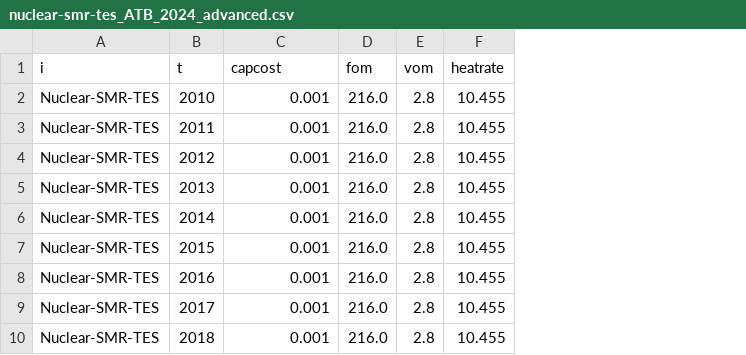
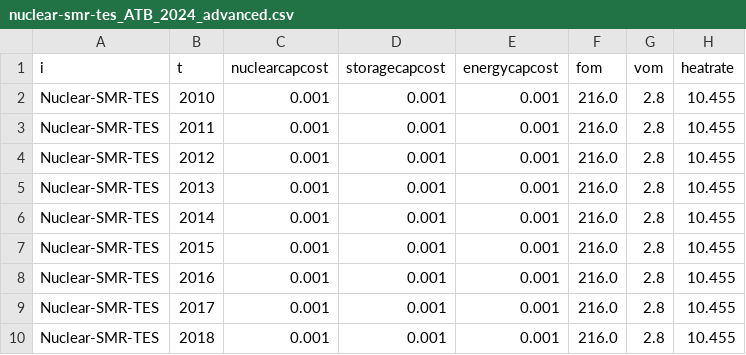
Before and after one commit to Ethan-s-PhD/ReEDS-2.0, a CSV file: inputs/plant_characteristics/nuclear-smr-tes_ATB_2024_advanced.csv, drawn as a sheet; only a part is shown; the diff names each change by its address in the sheet, - before the commit and + after, or states it on an @@ line.

```diff
--- a/inputs/plant_characteristics/nuclear-smr-tes_ATB_2024_advanced.csv
+++ b/inputs/plant_characteristics/nuclear-smr-tes_ATB_2024_advanced.csv
+column D (storagecapcost), rows 2-10: all 0.001
+column E (energycapcost), rows 2-10: all 0.001
-C1: capcost
+C1: nuclearcapcost
```
Also changed, not shown: inputs/plant_characteristics/nuclear-smr-tes_ATB_2024_conservative.csv, inputs/plant_characteristics/nuclear-smr-tes_ATB_2024_moderate.csv, 4 other files.
